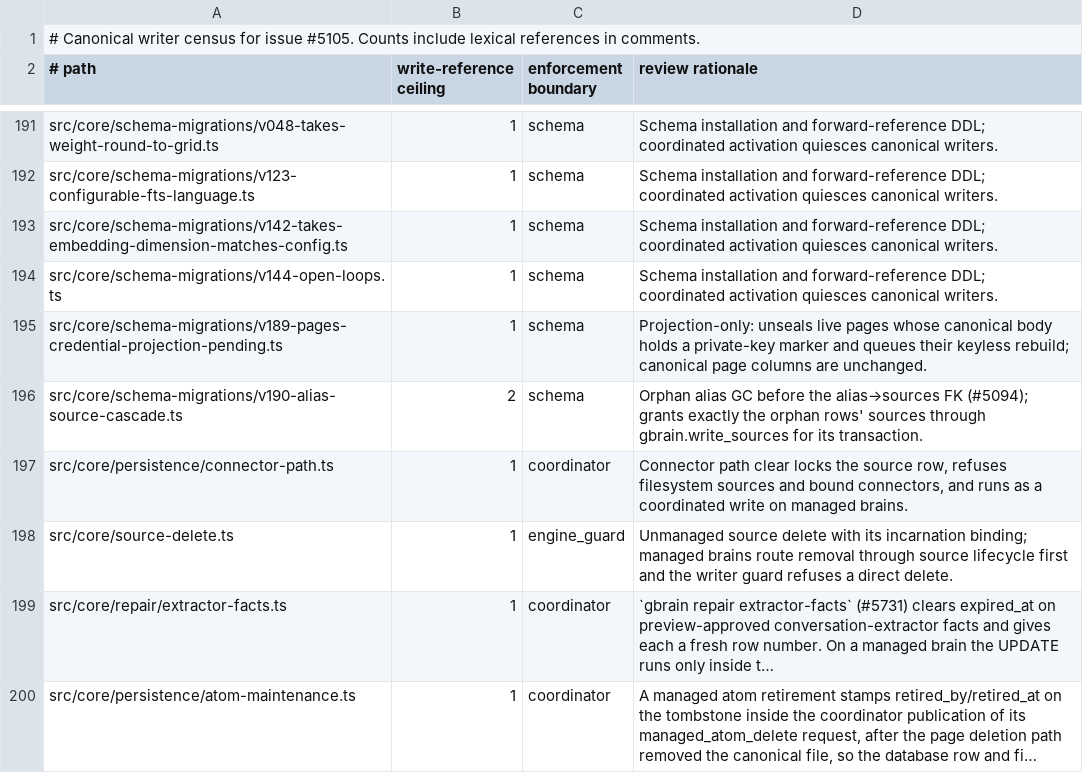
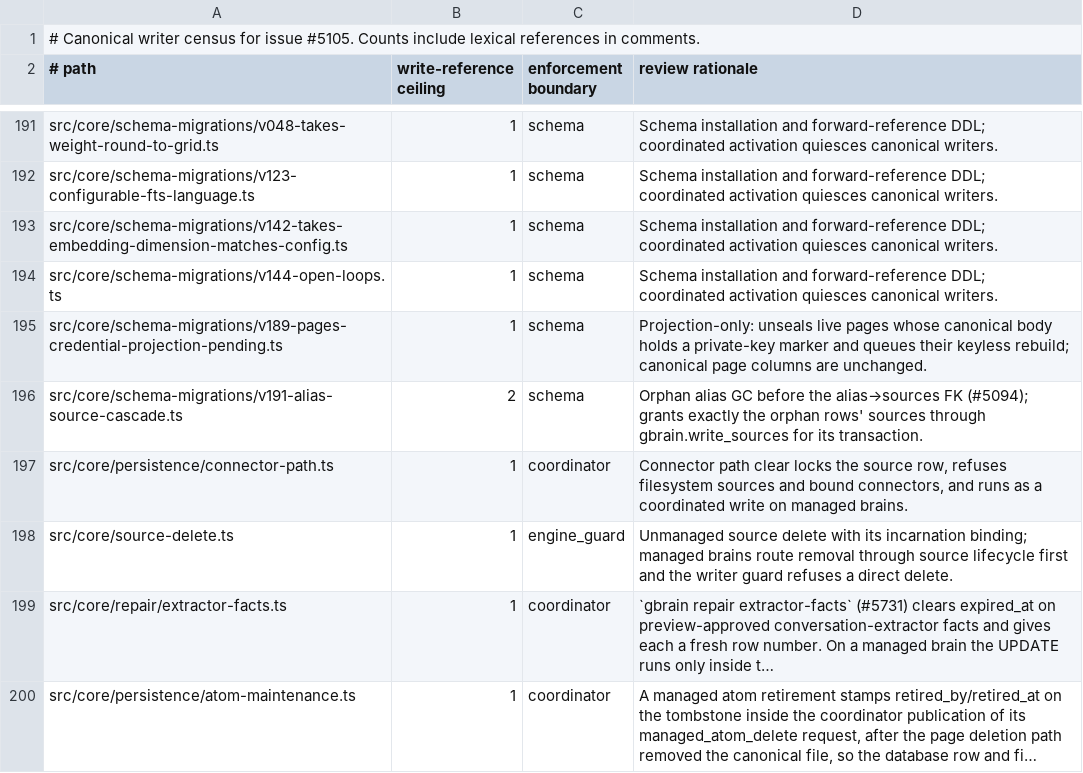
Before and after one commit to BeatusMomentum/gbrain, a TSV file: docs/architecture/canonical-writers.tsv, drawn as a sheet; only a part is shown, gaps mark what is left out; long unchanged cells end in ….

Commit message:
chore(fix-wave-8): number wave-8 migrations v190-v192 (sources upstream observation, alias source cascade, take embedding identity)

```diff
--- a/docs/architecture/canonical-writers.tsv
+++ b/docs/architecture/canonical-writers.tsv
@@ -195,3 +195,3 @@ src/core/schema-migrations/v144-open-loops.ts	1	schema	Schema installation and f
 src/core/schema-migrations/v189-pages-credential-projection-pending.ts	1	schema	Projection-only: unseals live pages whose canonical body holds a private-key marker and queues their keyless rebuild; canonical page columns are unchanged.
-src/core/schema-migrations/v190-alias-source-cascade.ts	2	schema	Orphan alias GC before the alias→sources FK (#5094); grants exactly the orphan rows' sources through gbrain.write_sources for its transaction.
+src/core/schema-migrations/v191-alias-source-cascade.ts	2	schema	Orphan alias GC before the alias→sources FK (#5094); grants exactly the orphan rows' sources through gbrain.write_sources for its transaction.
 src/core/persistence/connector-path.ts	1	coordinator	Connector path clear locks the source row, refuses filesystem sources and bound connectors, and runs as a coordinated write on managed brains.
```
Also changed, not shown: 3 other files.
